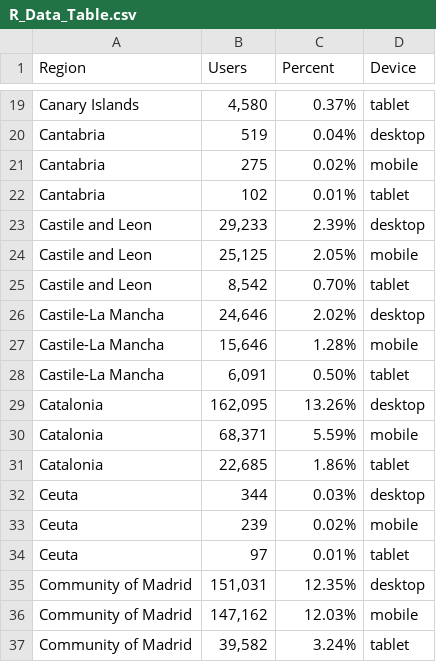
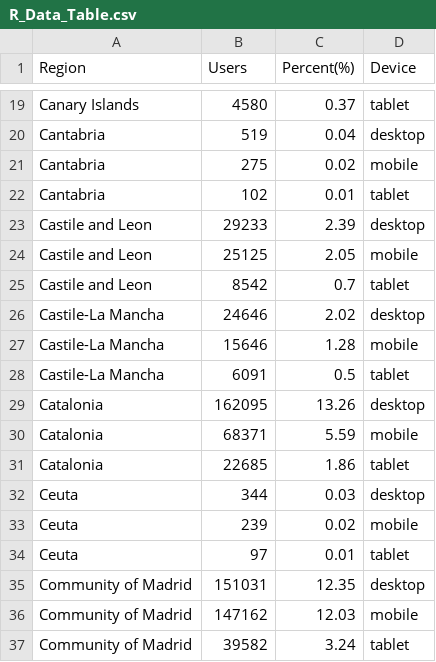
Before and after one commit to jamieluINSEAD/FinalGroupProject, a CSV file: data/R_Data_Table.csv, drawn as a sheet; only a part is shown, gaps mark what is left out; the diff covers the shown part only; the diff names each change by its address in the sheet, - before the commit and + after, or states it on an @@ line.

```diff
--- a/data/R_Data_Table.csv
+++ b/data/R_Data_Table.csv
-C1: Percent
+C1: Percent(%)
-B19 (Users): 4,580
+B19 (Users): 4580
-C19 (Percent(%)): 0.37%
+C19 (Percent(%)): 0.37
-C20 (Percent(%)): 0.04%
+C20 (Percent(%)): 0.04
-C21 (Percent(%)): 0.02%
+C21 (Percent(%)): 0.02
-C22 (Percent(%)): 0.01%
+C22 (Percent(%)): 0.01
-B23 (Users): 29,233
+B23 (Users): 29233
-C23 (Percent(%)): 2.39%
+C23 (Percent(%)): 2.39
-B24 (Users): 25,125
+B24 (Users): 25125
-C24 (Percent(%)): 2.05%
+C24 (Percent(%)): 2.05
-B25 (Users): 8,542
+B25 (Users): 8542
-C25 (Percent(%)): 0.70%
+C25 (Percent(%)): 0.7
-B26 (Users): 24,646
+B26 (Users): 24646
-C26 (Percent(%)): 2.02%
+C26 (Percent(%)): 2.02
-B27 (Users): 15,646
+B27 (Users): 15646
-C27 (Percent(%)): 1.28%
+C27 (Percent(%)): 1.28
-B28 (Users): 6,091
+B28 (Users): 6091
-C28 (Percent(%)): 0.50%
+C28 (Percent(%)): 0.5
-B29 (Users): 162,095
+B29 (Users): 162095
-C29 (Percent(%)): 13.26%
+C29 (Percent(%)): 13.26
-B30 (Users): 68,371
+B30 (Users): 68371
-C30 (Percent(%)): 5.59%
+C30 (Percent(%)): 5.59
-B31 (Users): 22,685
+B31 (Users): 22685
-C31 (Percent(%)): 1.86%
+C31 (Percent(%)): 1.86
-C32 (Percent(%)): 0.03%
+C32 (Percent(%)): 0.03
-C33 (Percent(%)): 0.02%
+C33 (Percent(%)): 0.02
-C34 (Percent(%)): 0.01%
+C34 (Percent(%)): 0.01
-B35 (Users): 151,031
+B35 (Users): 151031
-C35 (Percent(%)): 12.35%
+C35 (Percent(%)): 12.35
-B36 (Users): 147,162
+B36 (Users): 147162
-C36 (Percent(%)): 12.03%
+C36 (Percent(%)): 12.03
-B37 (Users): 39,582
+B37 (Users): 39582
-C37 (Percent(%)): 3.24%
+C37 (Percent(%)): 3.24
```
Also changed, not shown: 1 added row, 1 removed row and 64 edited cells elsewhere in this file, 11 other files.
